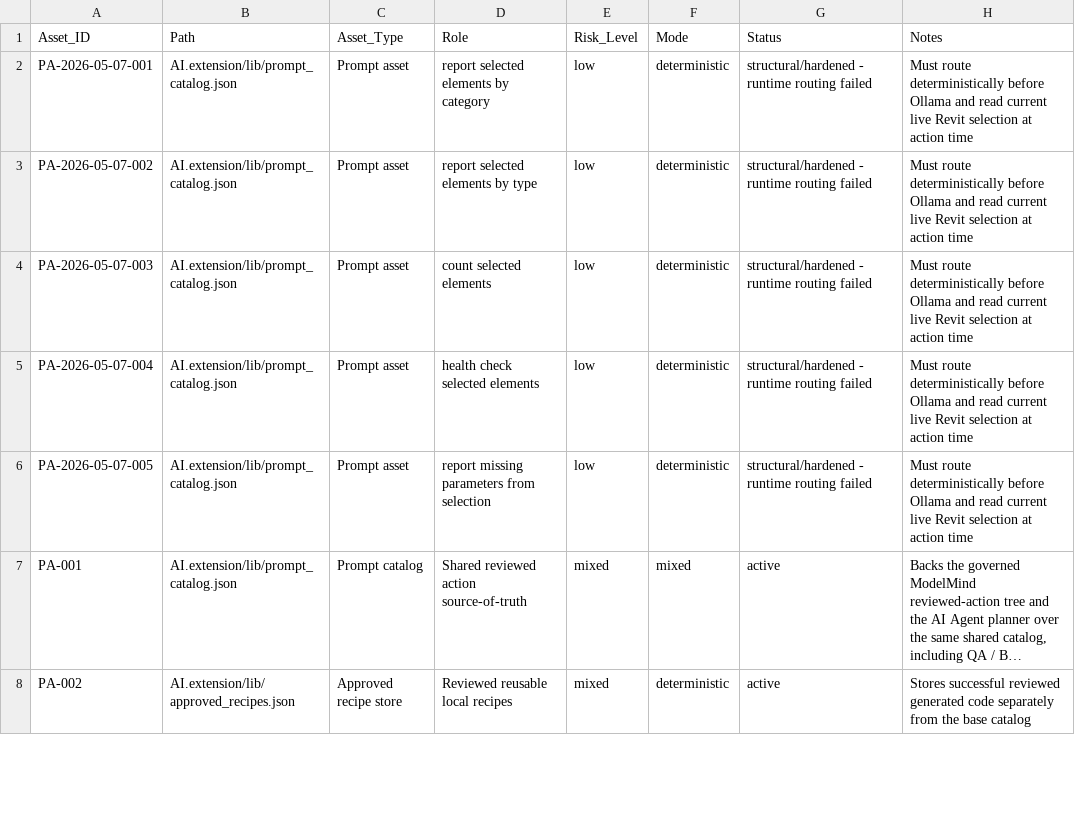
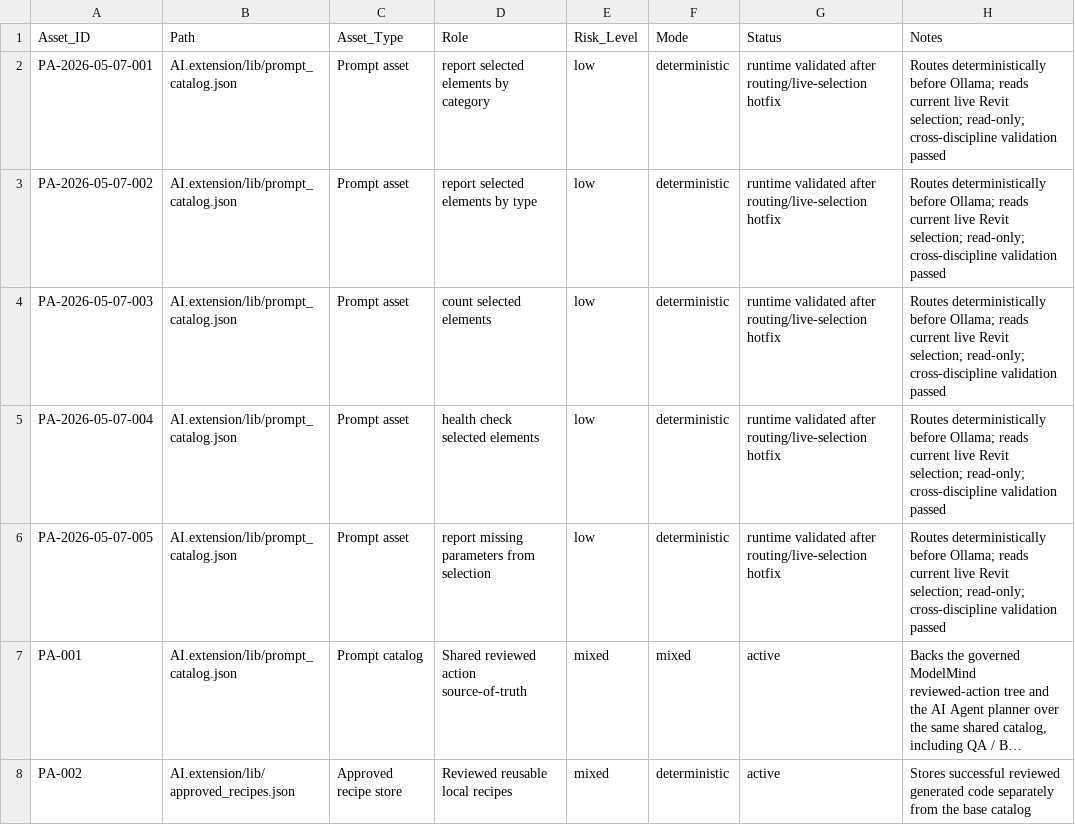
Before and after one commit to BIM3DNA/AI-Systems-Intelligent-Automation, a CSV file: WBSO/Data_Models/prompt_asset_manifest.csv, drawn as a sheet; only a part is shown; long unchanged cells end in …; the diff names each change by its address in the sheet, - before the commit and + after, or states it on an @@ line.

```diff
--- a/WBSO/Data_Models/prompt_asset_manifest.csv
+++ b/WBSO/Data_Models/prompt_asset_manifest.csv
-G2:G6 (Status): structural/hardened - runtime routing failed
+G2:G6 (Status): runtime validated after routing/live-selection hotfix
-H2:H6 (Notes): Must route deterministically before Ollama and read current live Revit selection at action time
+H2:H6 (Notes): Routes deterministically before Ollama; reads current live Revit selection; read-only; cross-discipline validation passed
```
Also changed, not shown: WBSO/Testing_Validation/experiment_log.csv, 8 other files.
